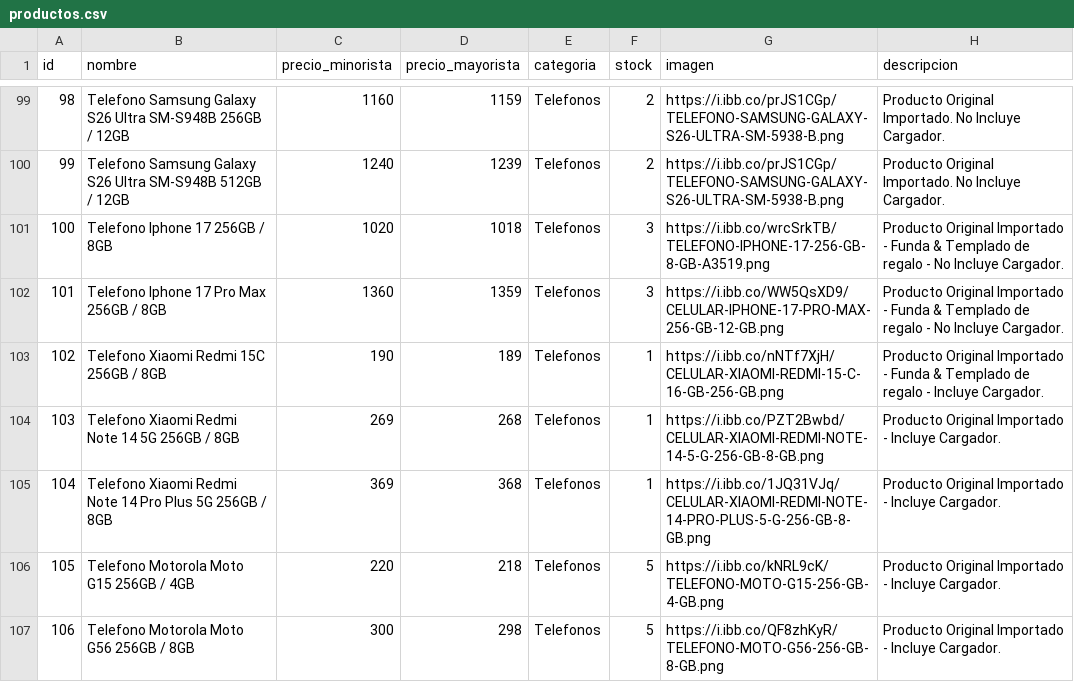
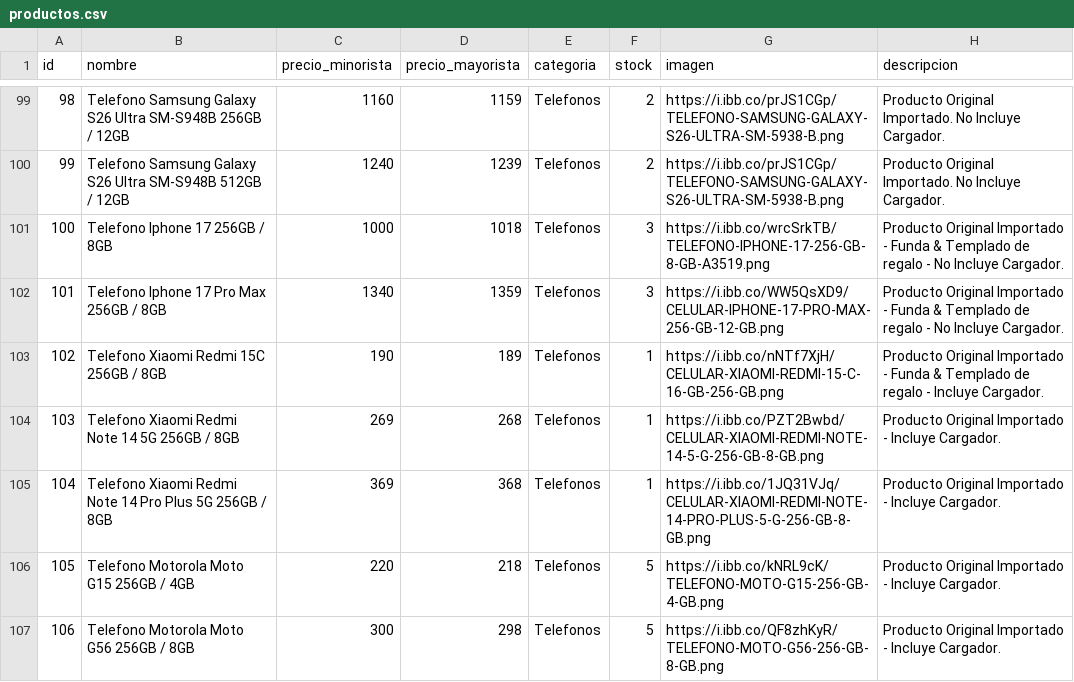
Before and after one commit to Mirtasotelli/CATALOGO, a CSV file: productos.csv, drawn as a sheet; only a part is shown, gaps mark what is left out.

Commit message:
Update productos.csv

```diff
--- a/productos.csv
+++ b/productos.csv
@@ -100,4 +100,4 @@ id,nombre,precio_minorista,precio_mayorista,categoria,stock,imagen,descripcion
 99,Telefono Samsung Galaxy S26 Ultra SM-S948B 512GB / 12GB,1240,1239,Telefonos,2,https://i.ibb.co/prJS1CGp/TELEFONO-SAMSUNG-GALAXY-S26-ULTRA-SM-5938-B.png,Producto Original Importado. No Incluye Cargador.
-100,Telefono Iphone 17 256GB / 8GB,1020,1018,Telefonos,3,https://i.ibb.co/wrcSrkTB/TELEFONO-IPHONE-17-256-GB-8-GB-A3519.png,Producto Original Importado - Funda & Templado de regalo - No Incluye Cargador.
-101,Telefono Iphone 17 Pro Max 256GB / 8GB,1360,1359,Telefonos,3,https://i.ibb.co/WW5QsXD9/CELULAR-IPHONE-17-PRO-MAX-256-GB-12-GB.png,Producto Original Importado - Funda & Templado de regalo - No Incluye Cargador.
+100,Telefono Iphone 17 256GB / 8GB,1000,1018,Telefonos,3,https://i.ibb.co/wrcSrkTB/TELEFONO-IPHONE-17-256-GB-8-GB-A3519.png,Producto Original Importado - Funda & Templado de regalo - No Incluye Cargador.
+101,Telefono Iphone 17 Pro Max 256GB / 8GB,1340,1359,Telefonos,3,https://i.ibb.co/WW5QsXD9/CELULAR-IPHONE-17-PRO-MAX-256-GB-12-GB.png,Producto Original Importado - Funda & Templado de regalo - No Incluye Cargador.
 102,Telefono Xiaomi Redmi 15C 256GB / 8GB,190,189,Telefonos,1,https://i.ibb.co/nNTf7XjH/CELULAR-XIAOMI-REDMI-15-C-16-GB-256-GB.png,Producto Original Importado - Funda & Templado de regalo - Incluye Cargador.
```
